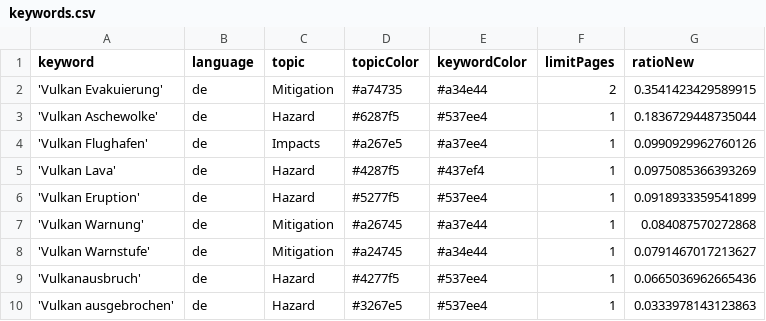
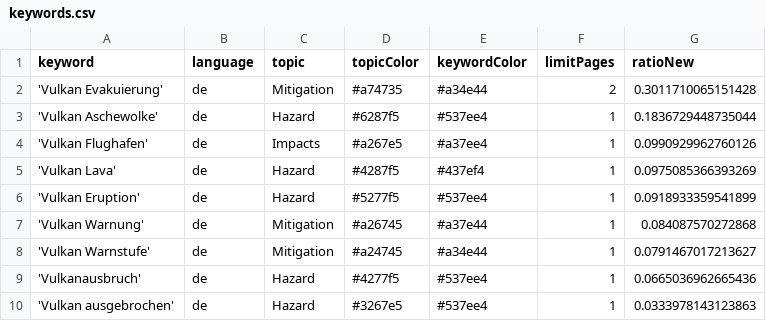
Before and after one commit to paularicarda-news/volcanoIsComing, a CSV file: keywords.csv, drawn as a sheet.

Commit message:
Commit from GitHub Actions (harvest:0.0)

```diff
--- a/keywords.csv
+++ b/keywords.csv
@@ -1,3 +1,3 @@
 keyword,language,topic,topicColor,keywordColor,limitPages,ratioNew
-'Vulkan Evakuierung',de,Mitigation,#a74735,#a34e44,2,0.3541423429589915
+'Vulkan Evakuierung',de,Mitigation,#a74735,#a34e44,2,0.3011710065151428
 'Vulkan Aschewolke',de,Hazard,#6287f5,#537ee4,1,0.1836729448735044
```
